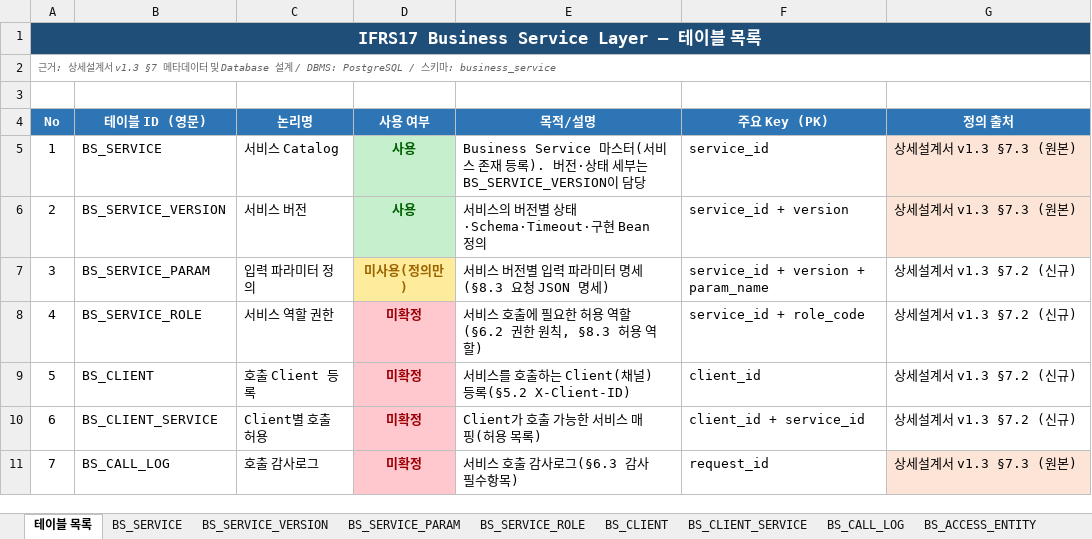
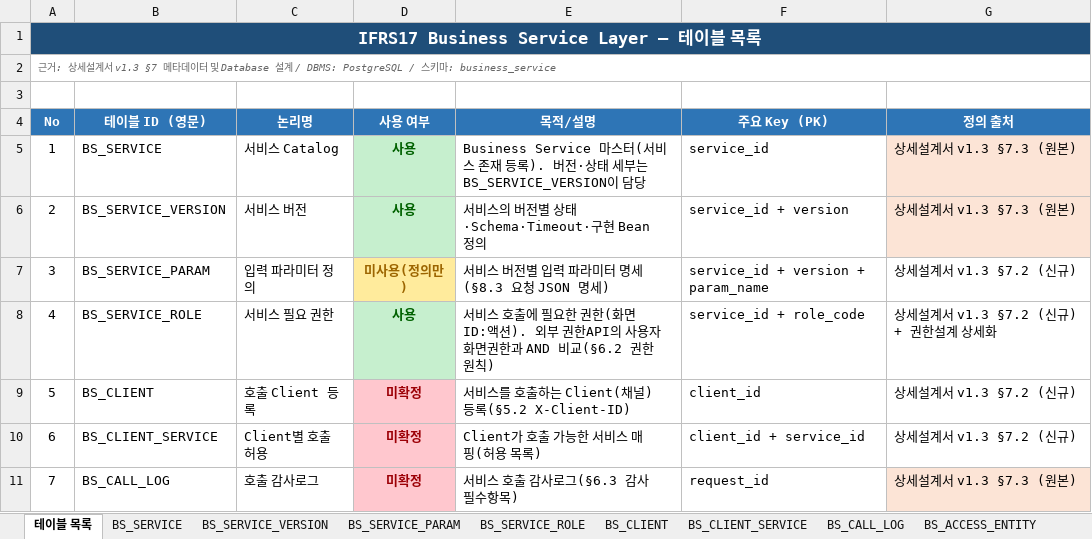
Before and after one commit to jeffrey9571/Claude_Test, an Excel workbook: docs/별첨C_테이블설계서.xlsx, sheet 테이블 목록, drawn as a sheet; only a part is shown; values as stored, in another font and other column widths than the file's, no borders; the diff names each change by its address in the sheet, - before the commit and + after, or states it on an @@ line.

```diff
--- a/docs/별첨C_테이블설계서.xlsx (sheet 테이블 목록)
+++ b/docs/별첨C_테이블설계서.xlsx (sheet 테이블 목록)
-C8 (논리명): 서비스 역할 권한
+C8 (논리명): 서비스 필요 권한
-D8 (사용 여부): 미확정
+D8 (사용 여부): 사용
@@ D8 fill: #FFC7CE → #C6EFCE, text colour: #9C0006 → #006100 @@
-E8 (목적/설명): …필요한 허용 역할(§6.2 권한 원칙, §8.3 허용 역할)
+E8 (목적/설명): …필요한 권한(화면ID:액션). 외부 권한API의 사용자 화면권한과 AND 비교(§6.2 권한 원칙)
-G8 (정의 출처): 상세설계서 v1.3 §7.2 (신규)
+G8 (정의 출처): 상세설계서 v1.3 §7.2 (신규) + 권한설계 상세화
```
Also changed, not shown: sheet BS_SERVICE_ROLE, 1 other file.
